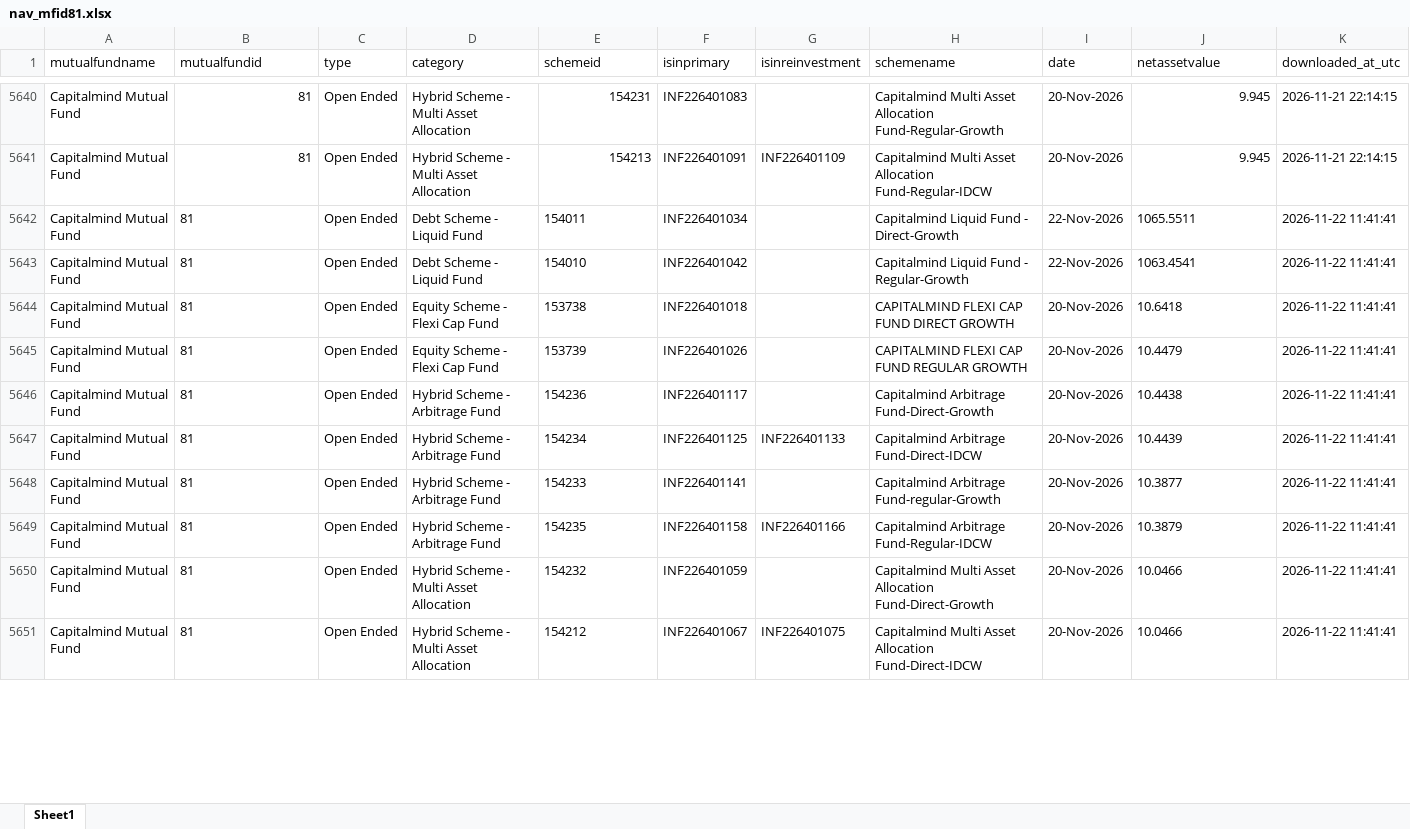
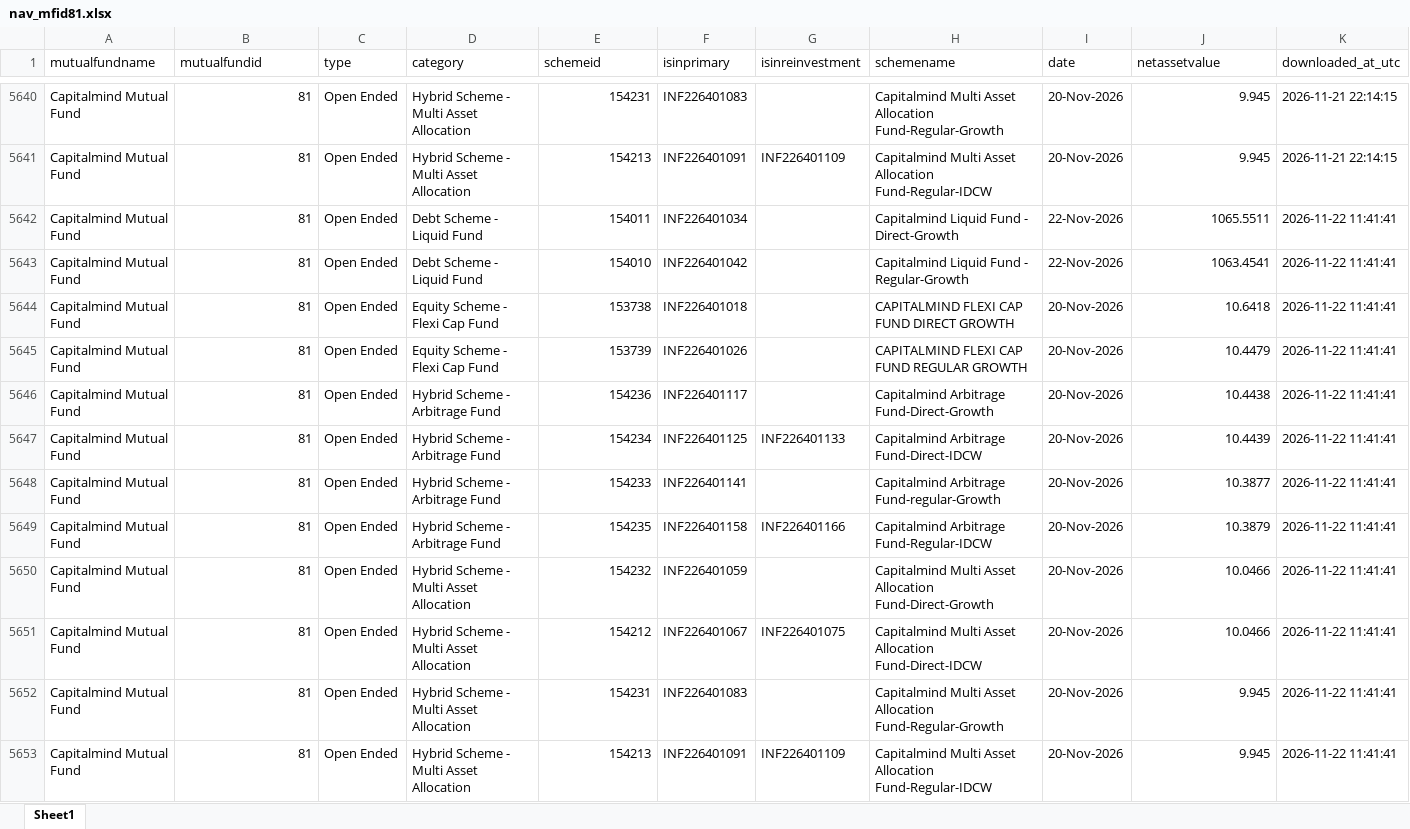
Before and after one commit to ravi-capitalmindmf/dailynavupdate, an Excel workbook: nav_history/nav_mfid81.xlsx, sheet Sheet1, drawn as a sheet; only a part is shown, gaps mark what is left out; values as stored, in another font and other column widths than the file's, no borders; the diff covers the shown part only; the diff names each change by its address in the sheet, - before the commit and + after, or states it on an @@ line.

```diff
--- a/nav_history/nav_mfid81.xlsx (sheet Sheet1)
+++ b/nav_history/nav_mfid81.xlsx (sheet Sheet1)
-B5642:B5651 alignment: left
+B5642:B5651 alignment: right
-E5642:E5651 alignment: left
+E5642:E5651 alignment: right
-J5642:J5651 alignment: left
+J5642:J5651 alignment: right
+row 5652: Capitalmind Mutual Fund | 81 | Open Ended | Hybrid Scheme - Multi Asset Allocation | 154231 | INF226401083 |  | Capitalmind Multi Asset Allocation Fund-Regular-Growth | 20-Nov-2026 | 9.945 | 2026-11-22 11:41:41
+row 5653: Capitalmind Mutual Fund | 81 | Open Ended | Hybrid Scheme - Multi Asset Allocation | 154213 | INF226401091 | INF226401109 | Capitalmind Multi Asset Allocation Fund-Regular-IDCW | 20-Nov-2026 | 9.945 | 2026-11-22 11:41:41
```
Also changed, not shown: 10 added rows and 2 edited cells elsewhere in this sheet.
